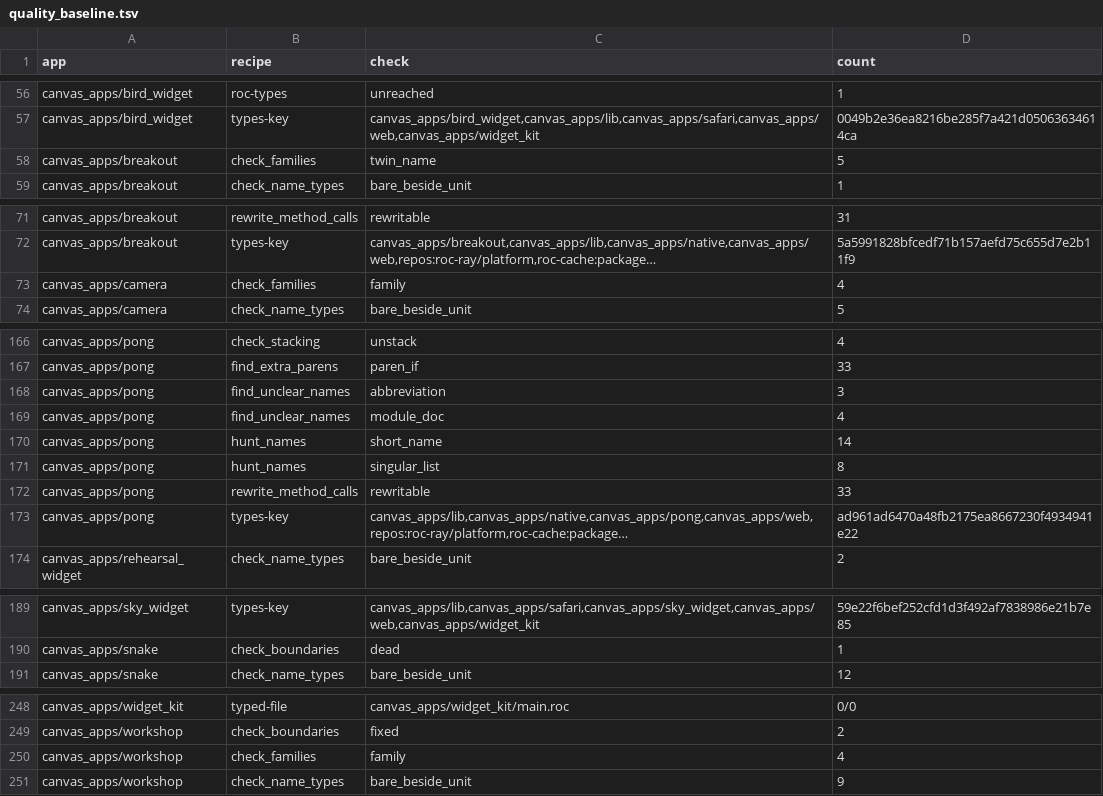
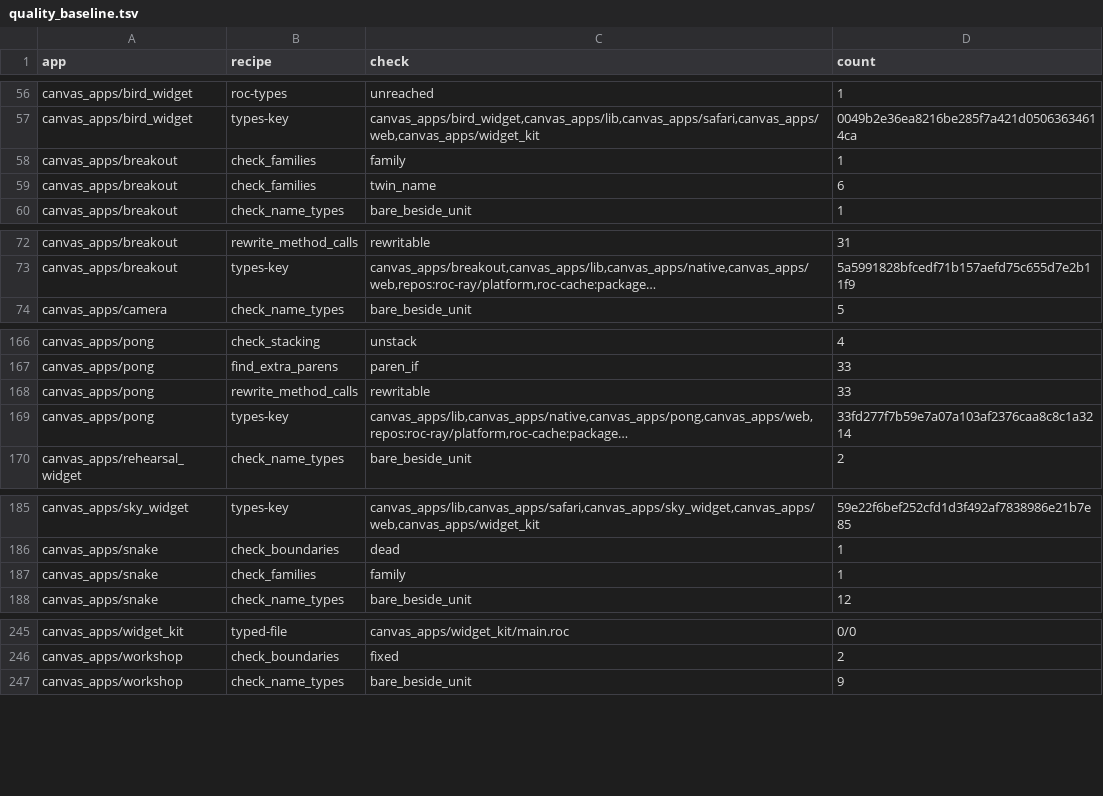
Before and after one commit to showell/roc-apps, a TSV file: tools/quality_baseline.tsv, drawn as a sheet; only a part is shown, gaps mark what is left out; long unchanged cells end in …; removed rows and columns are numbered as before the commit, all else as after; the diff covers the shown part only; the diff names each change by its address in the sheet, - before the commit and + after, or states it on an @@ line.

```diff
--- a/tools/quality_baseline.tsv
+++ b/tools/quality_baseline.tsv
+row 58: canvas_apps/breakout | check_families | family | 1
-D59 (count): 5
+D59 (count): 6
-row 73: canvas_apps/camera | check_families | family | 4
-row 168: canvas_apps/pong | find_unclear_names | abbreviation | 3
-row 169: canvas_apps/pong | find_unclear_names | module_doc | 4
-row 170: canvas_apps/pong | hunt_names | short_name | 14
-row 171: canvas_apps/pong | hunt_names | singular_list | 8
-D169 (count): ad961ad6470a48fb2175ea8667230f4934941e22
+D169 (count): 33fd277f7b59e7a07a103af2376caa8c8c1a3214
+row 187: canvas_apps/snake | check_families | family | 1
-row 250: canvas_apps/workshop | check_families | family | 4
```
Also changed, not shown: 1 edited cell elsewhere in this file.
